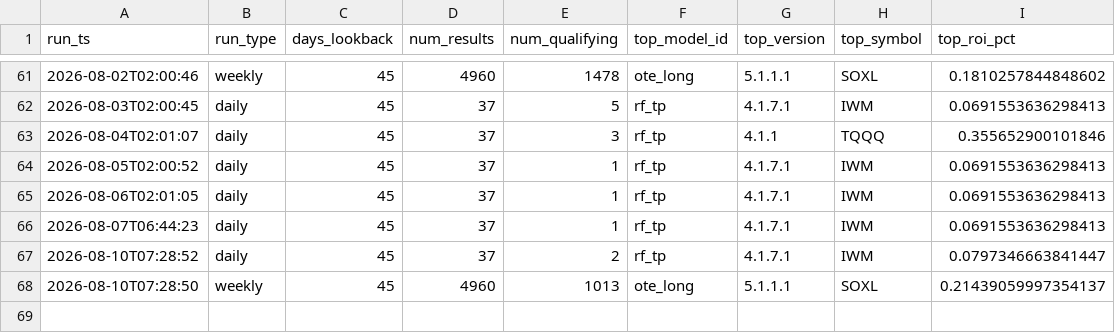
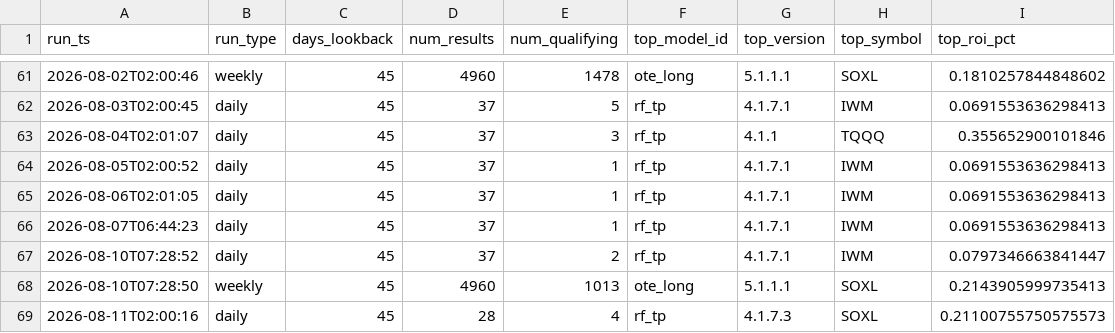
Before and after one commit to tenex-lab/auto_trading, a CSV file: registry/run_log.csv, drawn as a sheet; only a part is shown, gaps mark what is left out.

Commit message:
Daily run: 20260811

```diff
--- a/registry/run_log.csv
+++ b/registry/run_log.csv
@@ -67,2 +67,3 @@ run_ts,run_type,days_lookback,num_results,num_qualifying,top_model_id,top_versio
 2026-08-10T07:28:52,daily,45,37,2,rf_tp,4.1.7.1,IWM,0.0797346663841447
-2026-08-10T07:28:50,weekly,45,4960,1013,ote_long,5.1.1.1,SOXL,0.21439059997354137
+2026-08-10T07:28:50,weekly,45,4960,1013,ote_long,5.1.1.1,SOXL,0.2143905999735413
+2026-08-11T02:00:16,daily,45,28,4,rf_tp,4.1.7.3,SOXL,0.21100755750575573
```
Also changed, not shown: 2 other files.
